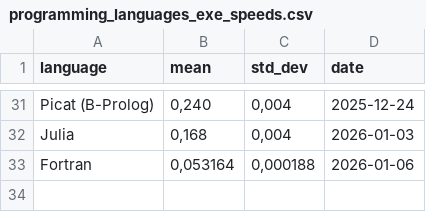
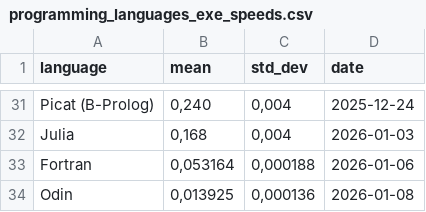
Before and after one commit to practicalcomputerscience/MicrobenchmarkGPHLlanguages, a CSV file: 02 - execution times/programming_languages_exe_speeds.csv, drawn as a sheet; only a part is shown, gaps mark what is left out.

```diff
--- a/02 - execution times/programming_languages_exe_speeds.csv
+++ b/02 - execution times/programming_languages_exe_speeds.csv
@@ -33 +33,2 @@ Julia;0,168;0,004;2026-01-03
 Fortran;0,053164;0,000188;2026-01-06
+Odin;0,013925;0,000136;2026-01-08
```
Also changed, not shown: 1 other file.
